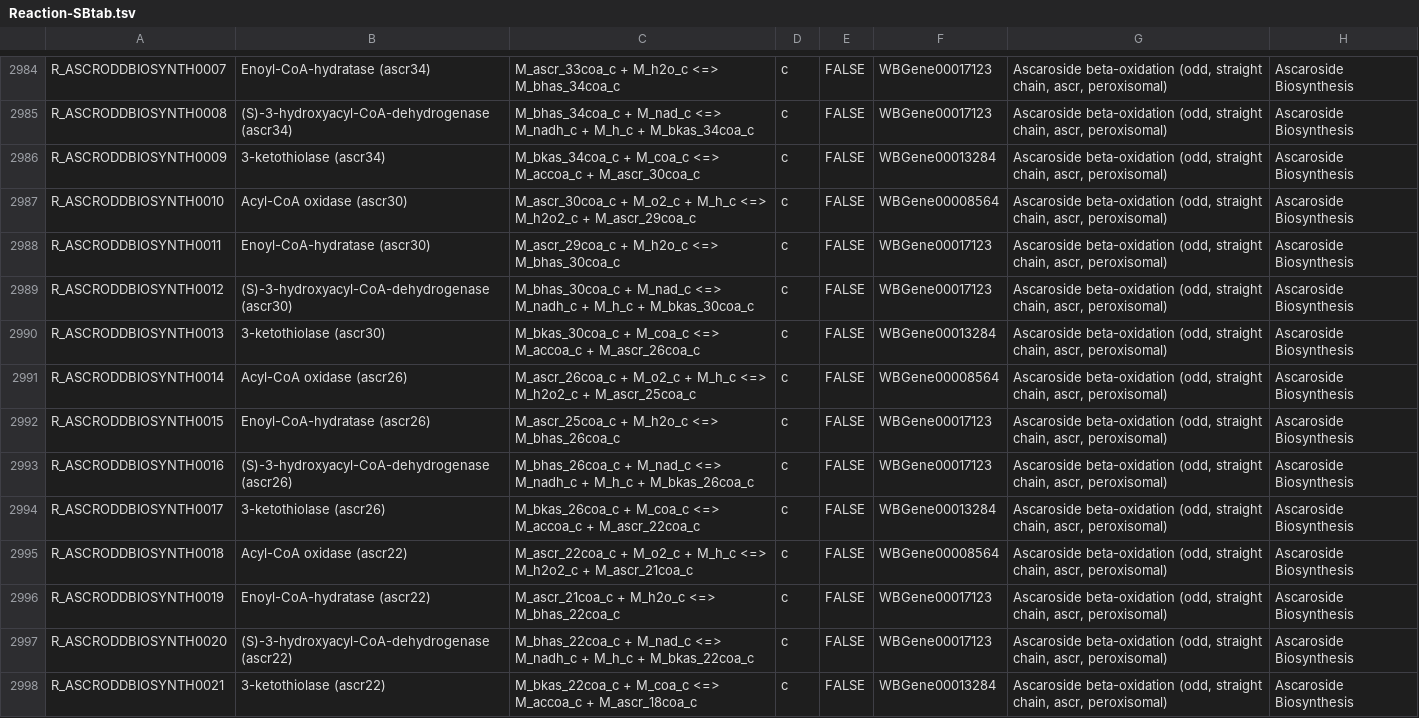
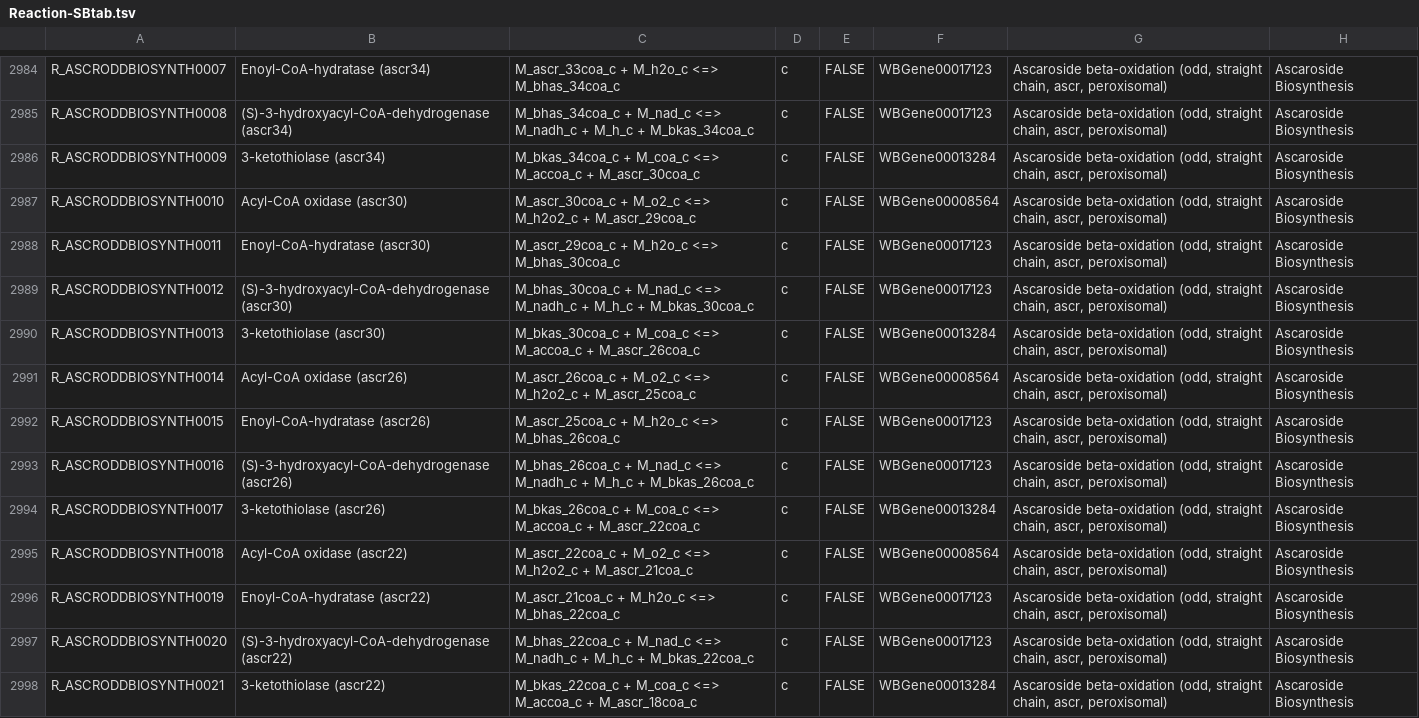
Before and after one commit to wormjam-consortium/wormjam, a TSV file: curation/Reaction-SBtab.tsv, drawn as a sheet; only a part is shown, gaps mark what is left out; the diff covers the shown part only; the diff names each change by its address in the sheet, - before the commit and + after, or states it on an @@ line.

```diff
--- a/curation/Reaction-SBtab.tsv
+++ b/curation/Reaction-SBtab.tsv
-C2987: …+ M_o2_c + M_h_c <=> M_h2o2_c…
+C2987: …+ M_o2_c <=> M_h2o2_c…
-C2991: …+ M_o2_c + M_h_c <=> M_h2o2_c…
+C2991: …+ M_o2_c <=> M_h2o2_c…
-C2995: …+ M_o2_c + M_h_c <=> M_h2o2_c…
+C2995: …+ M_o2_c <=> M_h2o2_c…
```
Also changed, not shown: 4 edited cells elsewhere in this file.
